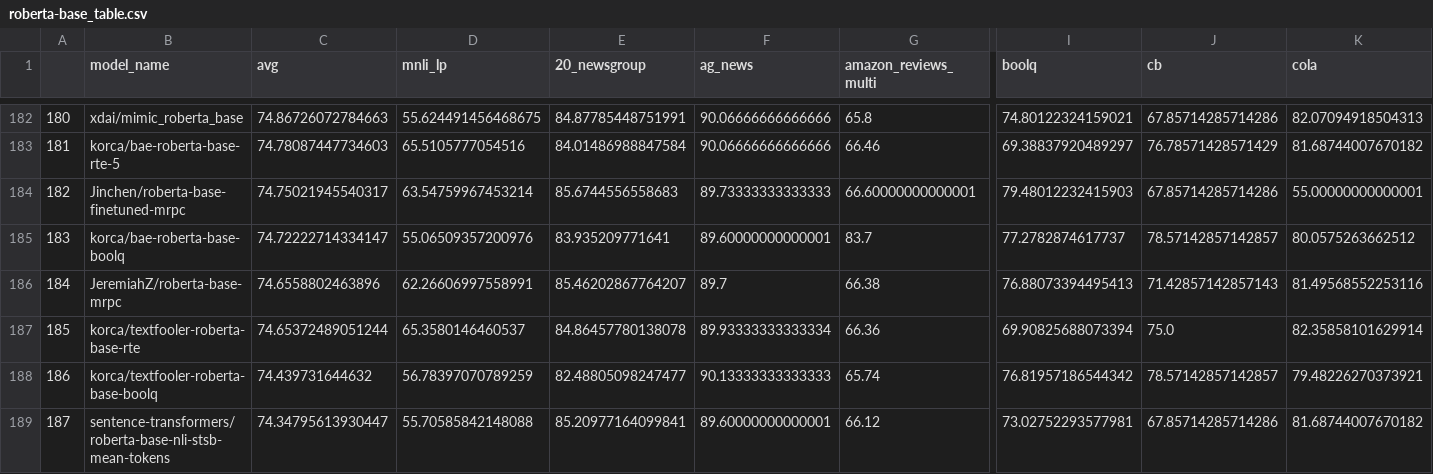
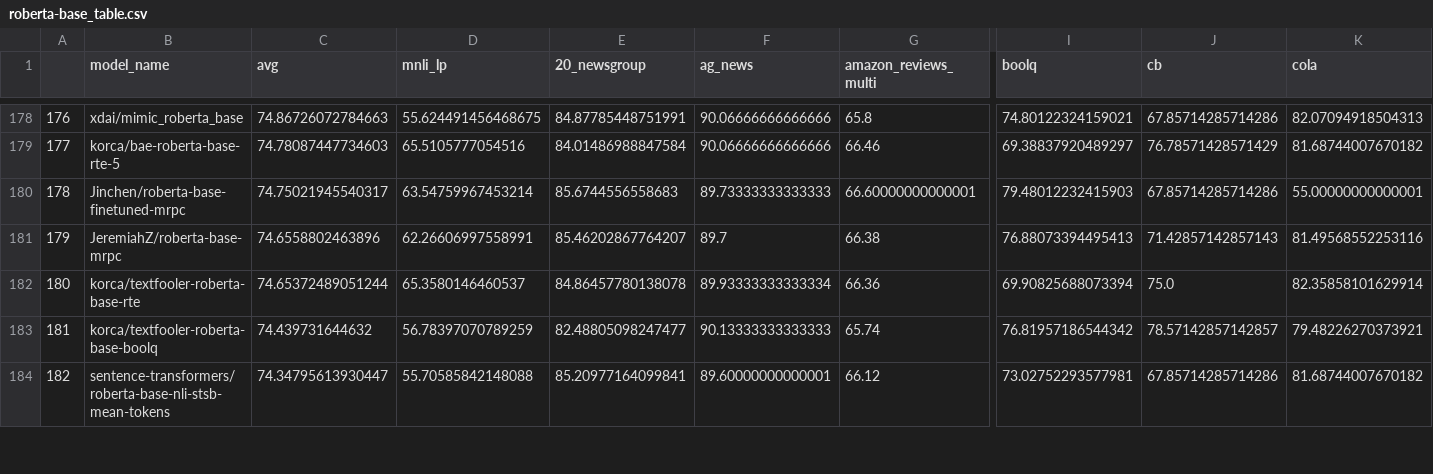
Before and after one commit to IBM/model-recycling, a CSV file: results/roberta-base_table.csv, drawn as a sheet; only a part is shown, gaps mark what is left out; rows hold the shown columns only; the diff covers the shown part only; the diff names each change by its address in the sheet, - before the commit and + after, or states it on an @@ line.

```diff
--- a/results/roberta-base_table.csv
+++ b/results/roberta-base_table.csv
@@ column A renumbered from row 3 down @@
-row 185: 183 | korca/bae-roberta-base-boolq | 74.72222714334147 | 55.06509357200976 | 83.935209771641 | 89.60000000000001 | 83.7 | 77.2782874617737 | 78.57142857142857 | 80.0575263662512
```
Also changed, not shown: 6 removed rows elsewhere in this file, results/t5-base_table.csv, 5 other files.
